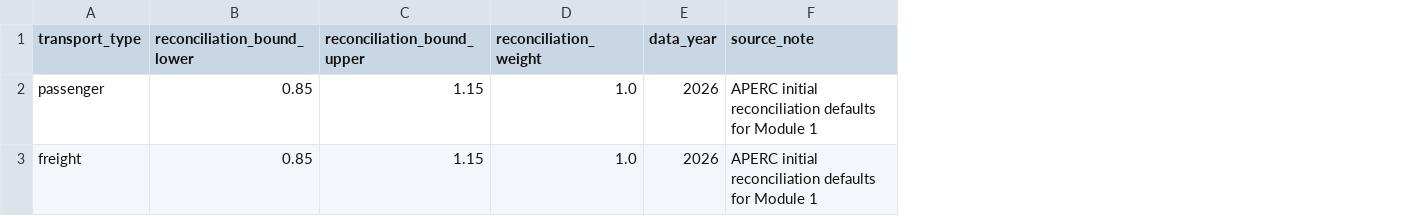
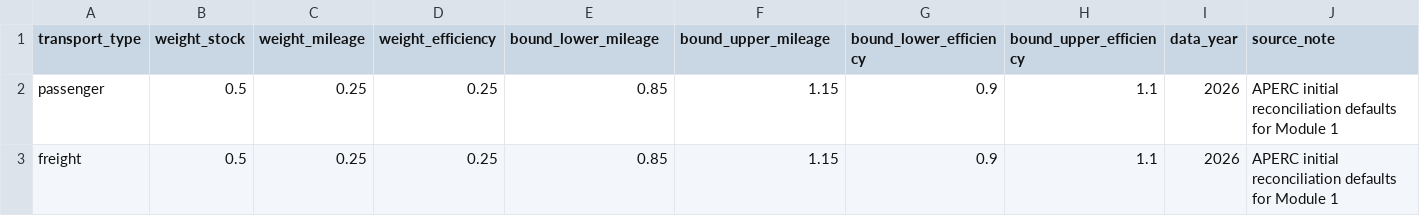
Before and after one commit to H3yfinn/road_model_inputs_interface, a CSV file: back-end/data/road_model/apec_reconciliation_factors.csv, drawn as a sheet; only a part is shown; removed rows and columns are numbered as before the commit, all else as after; the diff names each change by its address in the sheet, - before the commit and + after, or states it on an @@ line.

```diff
--- a/back-end/data/road_model/apec_reconciliation_factors.csv
+++ b/back-end/data/road_model/apec_reconciliation_factors.csv
+column B (weight_stock), rows 2-3: 0.5 | 0.5
+column C (weight_mileage), rows 2-3: 0.25 | 0.25
+column D (weight_efficiency), rows 2-3: 0.25 | 0.25
-column D (reconciliation_weight), rows 2-3: 1.0 | 1.0
+column G (bound_lower_efficiency), rows 2-3: 0.9 | 0.9
+column H (bound_upper_efficiency), rows 2-3: 1.1 | 1.1
-E1: reconciliation_bound_lower
+E1: bound_lower_mileage
-F1: reconciliation_bound_upper
+F1: bound_upper_mileage
```
Also changed, not shown: 6 other files.
